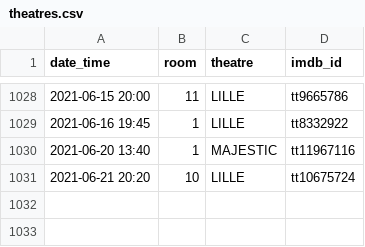
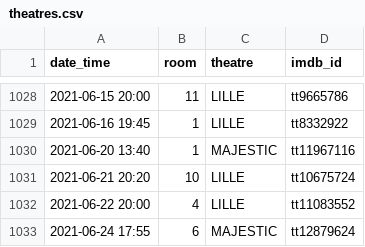
Before and after one commit to mcanouil/imdb_ratings, a CSV file: data/theatres.csv, drawn as a sheet; only a part is shown, gaps mark what is left out.

Commit message:
Update theatres.csv

```diff
--- a/data/theatres.csv
+++ b/data/theatres.csv
@@ -1031 +1031,3 @@ date_time,room,theatre,imdb_id
 2021-06-21 20:20,10,LILLE,tt10675724
+2021-06-22 20:00,4,LILLE,tt11083552
+2021-06-24 17:55,6,MAJESTIC,tt12879624
```
